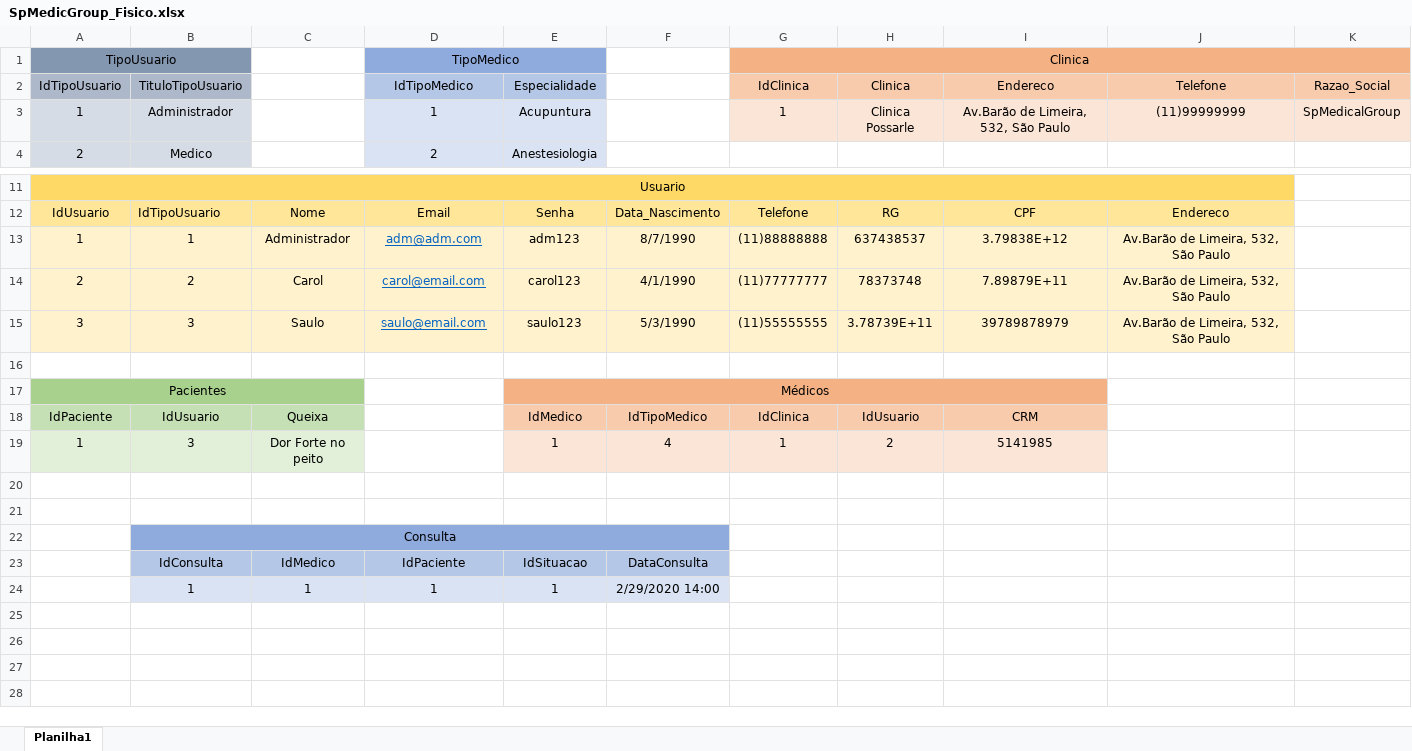
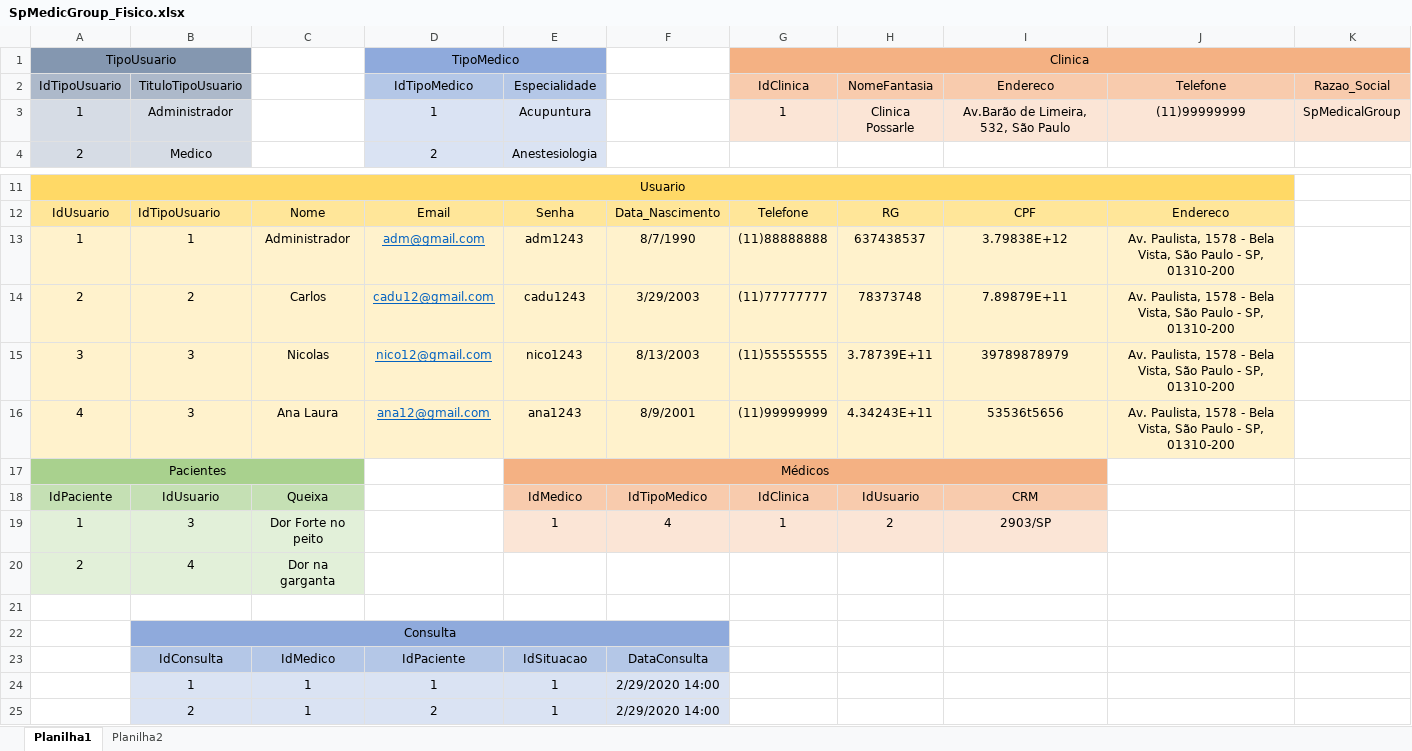
Before and after one commit to CBGoncalves/sprint1-bd, an Excel workbook: sprint1-bd-spmedgroup/Modelagem/SpMedicGroup_Fisico.xlsx, sheet Planilha1, drawn as a sheet; only a part is shown, gaps mark what is left out; values as stored, in another font and other column widths than the file's, no borders; the diff names each change by its address in the sheet, - before the commit and + after, or states it on an @@ line.

```diff
--- a/sprint1-bd-spmedgroup/Modelagem/SpMedicGroup_Fisico.xlsx (sheet Planilha1)
+++ b/sprint1-bd-spmedgroup/Modelagem/SpMedicGroup_Fisico.xlsx (sheet Planilha1)
+sheet tab: Planilha2
-H2: Clinica
+H2: NomeFantasia
-D13: adm@adm.com
+D13: adm@gmail.com
-E13: adm123
+E13: adm1243
-J13:J15: Av.Barão de Limeira, 532, São Paulo
+J13:J15: Av. Paulista, 1578 - Bela Vista, São Paulo - SP, 01310-200
-C14: Carol
+C14: Carlos
-D14: carol@email.com
+D14: cadu12@gmail.com
-E14: carol123
+E14: cadu1243
-F14: 4/1/1990
+F14: 3/29/2003
-C15: Saulo
+C15: Nicolas
-D15: saulo@email.com
+D15: nico12@gmail.com
-E15: saulo123
+E15: nico1243
-F15: 5/3/1990
+F15: 8/13/2003
-row 16: (empty)
+row 16: 4 | 3 | Ana Laura | ana12@gmail.com | ana1243 | 8/9/2001 | (11)99999999 | 4.34243E+11 | 53536t5656 | Av. Paulista, 1578 - Bela Vista, São Paulo - SP, 01310-200
-A16:J16 fill: none
+A16:J16 fill: #FFF2CC
-I19: 5141985
+I19: 2903/SP
-row 20: (empty)
+row 20: 2 | 4 | Dor na garganta
-A20:C20 fill: none
+A20:C20 fill: #E2F0D9
+row 25:  | 2 | 1 | 2 | 1 | 2/29/2020 14:00
```
Also changed, not shown: 10 other files.
